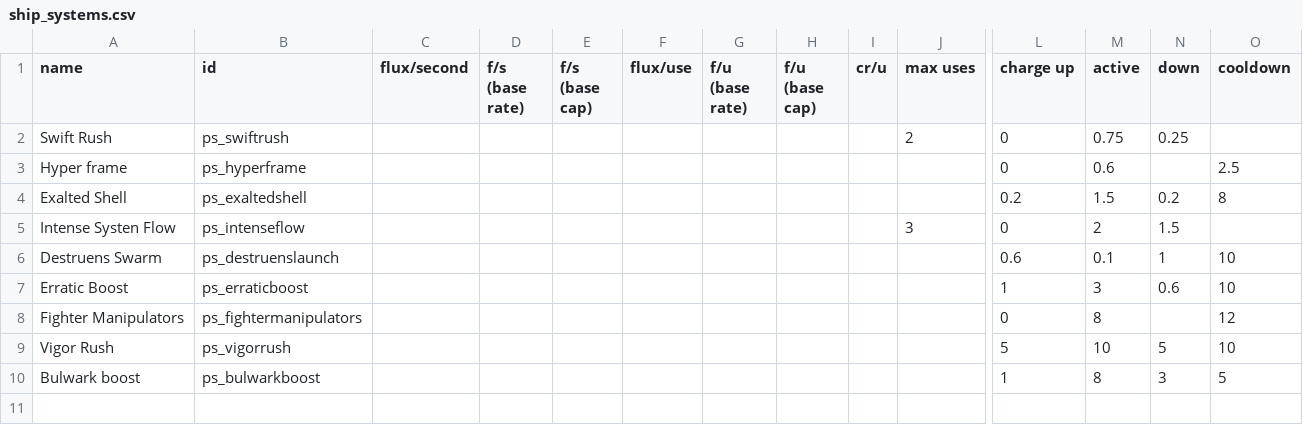
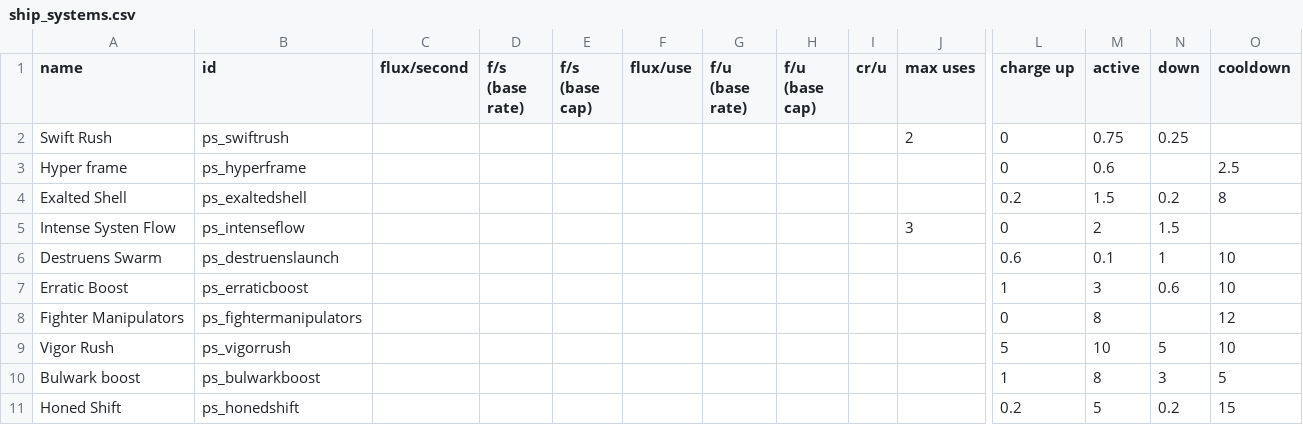
Before and after one commit to CosmicFishi/Project-Solace, a CSV file: data/shipsystems/ship_systems.csv, drawn as a sheet; only a part is shown, gaps mark what is left out; rows hold the shown columns only; the diff names each change by its address in the sheet, - before the commit and + after, or states it on an @@ line.

```diff
--- a/data/shipsystems/ship_systems.csv
+++ b/data/shipsystems/ship_systems.csv
+row 11: Honed Shift | ps_honedshift |  |  |  |  |  |  |  |  | 0.2 | 5 | 0.2 | 15
```
Also changed, not shown: data/hulls/ship_data.csv, 3 other files.
